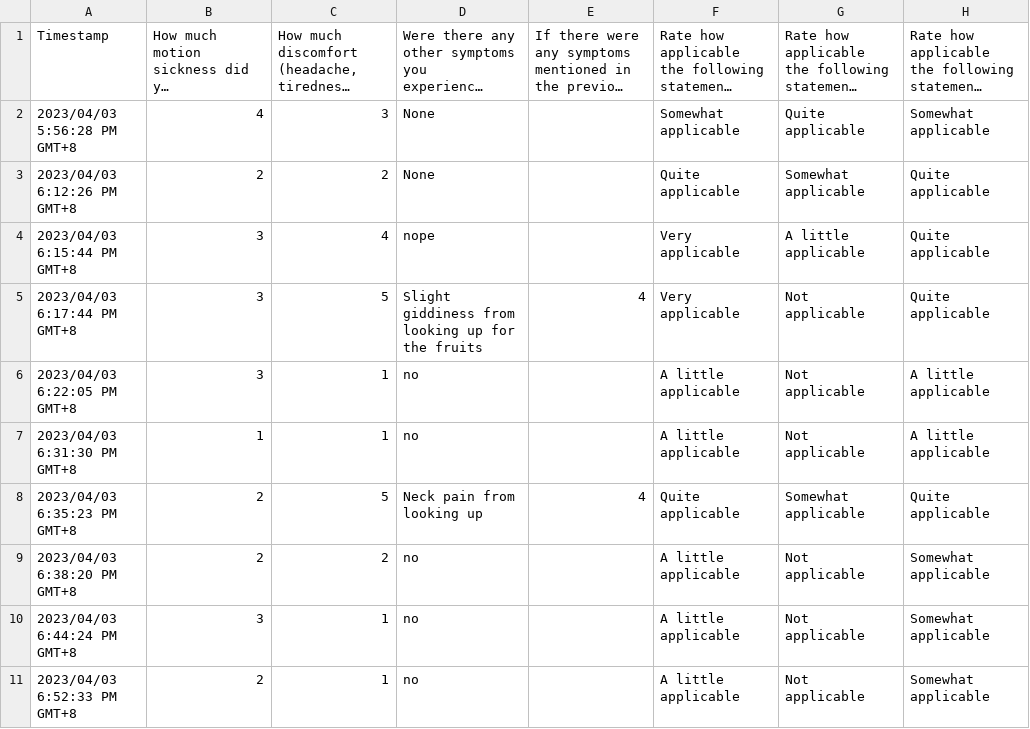
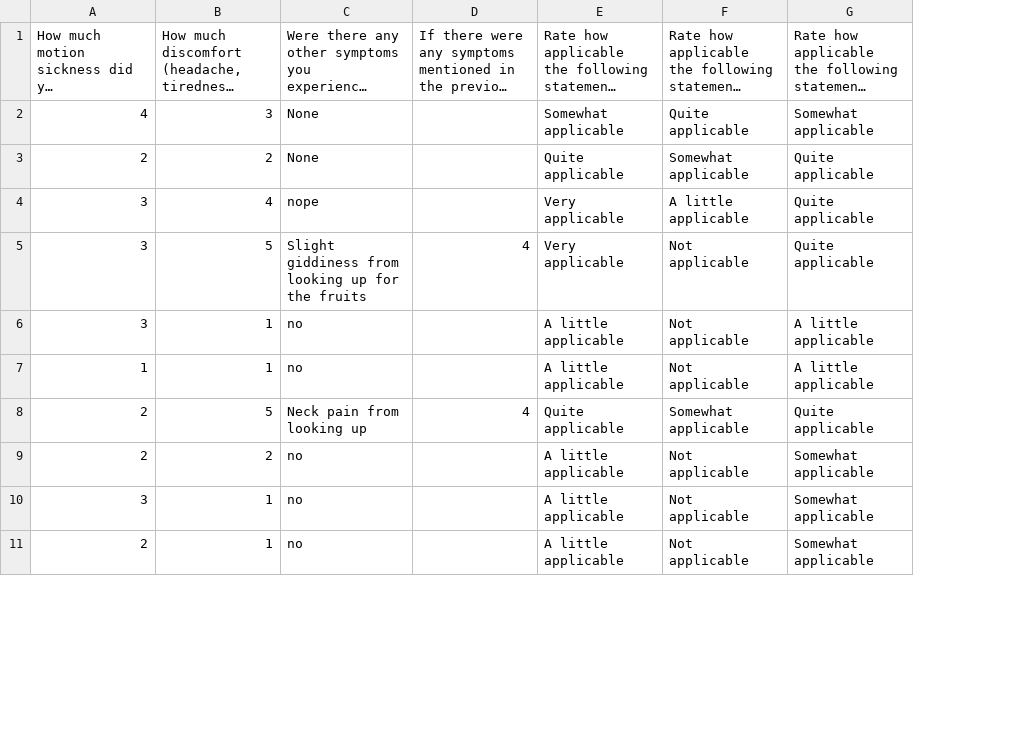
Before and after one commit to Jj0606/CSD3120_Team16, a CSV file: hello-xr/VR Feedback Survey/VR Feedback Survey.csv, drawn as a sheet; only a part is shown; long unchanged cells end in …; the diff names each change by its address in the sheet, - before the commit and + after, or states it on an @@ line.

Commit message:
csv

```diff
--- a/hello-xr/VR Feedback Survey/VR Feedback Survey.csv
+++ b/hello-xr/VR Feedback Survey/VR Feedback Survey.csv
-column A, rows 1-11: Timestamp | 2023/04/03 5:56:28 PM GMT+8 | 2023/04/03 6:12:26 PM GMT+8 | 2023/04/03 6:15:44 PM GMT+8 | 2023/04/03 6:17:44 PM GMT+8 | 2023/04/03 6:22:05 PM GMT+8 | 2023/04/03 6:31:30 PM GMT+8 | 2023/04/03 6:35:23 PM GMT+8 | 2023/04/03 6:38:20 PM GMT+8 | 2023/04/03 6:44:24 PM GMT+8 | 2023/04/03 6:52:33 PM GMT+8
```
